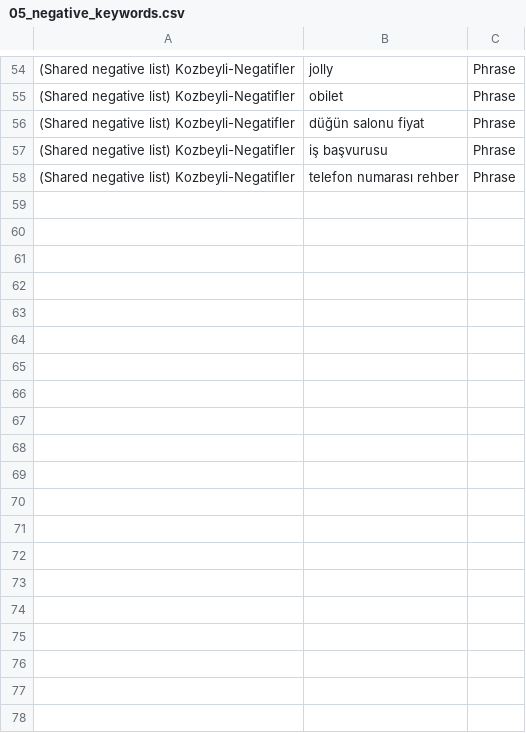
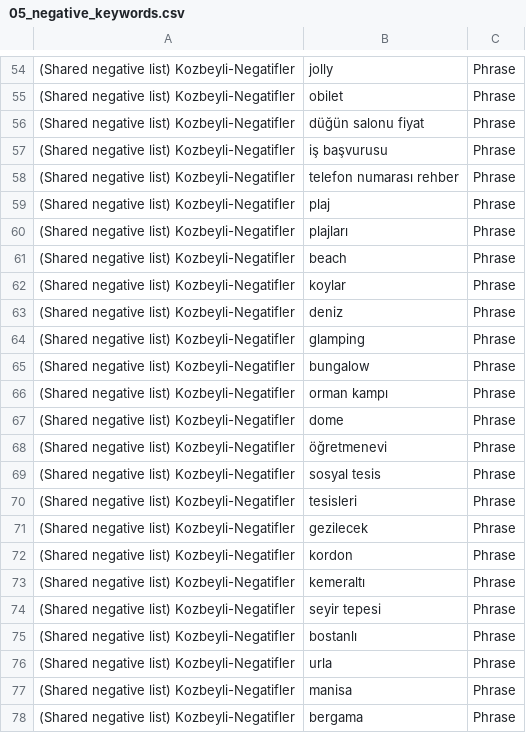
Before and after one commit to No3214/ADS, a CSV file: campaigns/google-editor/05_negative_keywords.csv, drawn as a sheet; only a part is shown, gaps mark what is left out; the diff covers the shown part only.

```diff
--- a/campaigns/google-editor/05_negative_keywords.csv
+++ b/campaigns/google-editor/05_negative_keywords.csv
@@ -58 +58,21 @@
 (Shared negative list) Kozbeyli-Negatifler,telefon numarası rehber,Phrase
+(Shared negative list) Kozbeyli-Negatifler,plaj,Phrase
+(Shared negative list) Kozbeyli-Negatifler,plajları,Phrase
+(Shared negative list) Kozbeyli-Negatifler,beach,Phrase
+(Shared negative list) Kozbeyli-Negatifler,koylar,Phrase
+(Shared negative list) Kozbeyli-Negatifler,deniz,Phrase
+(Shared negative list) Kozbeyli-Negatifler,glamping,Phrase
+(Shared negative list) Kozbeyli-Negatifler,bungalow,Phrase
+(Shared negative list) Kozbeyli-Negatifler,orman kampı,Phrase
+(Shared negative list) Kozbeyli-Negatifler,dome,Phrase
+(Shared negative list) Kozbeyli-Negatifler,öğretmenevi,Phrase
+(Shared negative list) Kozbeyli-Negatifler,sosyal tesis,Phrase
+(Shared negative list) Kozbeyli-Negatifler,tesisleri,Phrase
+(Shared negative list) Kozbeyli-Negatifler,gezilecek,Phrase
+(Shared negative list) Kozbeyli-Negatifler,kordon,Phrase
+(Shared negative list) Kozbeyli-Negatifler,kemeraltı,Phrase
+(Shared negative list) Kozbeyli-Negatifler,seyir tepesi,Phrase
+(Shared negative list) Kozbeyli-Negatifler,bostanlı,Phrase
+(Shared negative list) Kozbeyli-Negatifler,urla,Phrase
+(Shared negative list) Kozbeyli-Negatifler,manisa,Phrase
+(Shared negative list) Kozbeyli-Negatifler,bergama,Phrase
```
Also changed, not shown: 13 added rows elsewhere in this file, campaigns/google-editor/03_keywords.csv, campaigns/google-editor/04_responsive_search_ads.csv, 37 other files.
